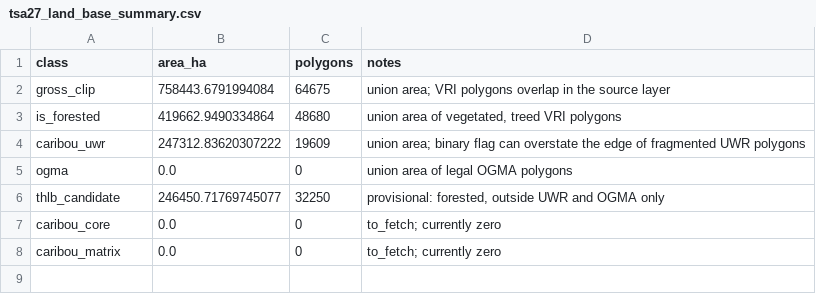
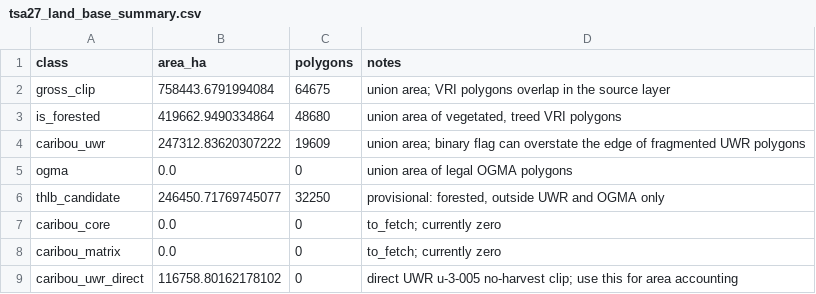
Before and after one commit to UBC-FRESH/femic-tsa27-instance, a CSV file: metadata/land_base/tsa27_land_base_summary.csv, drawn as a sheet.

Commit message:
P1.3 reconcile the land base with the TSR tables

```diff
--- a/metadata/land_base/tsa27_land_base_summary.csv
+++ b/metadata/land_base/tsa27_land_base_summary.csv
@@ -8 +8,2 @@ caribou_core,0.0,0,to_fetch; currently zero
 caribou_matrix,0.0,0,to_fetch; currently zero
+caribou_uwr_direct,116758.80162178102,0,direct UWR u-3-005 no-harvest clip; use this for area accounting
```
Also changed, not shown: 6 other files.
